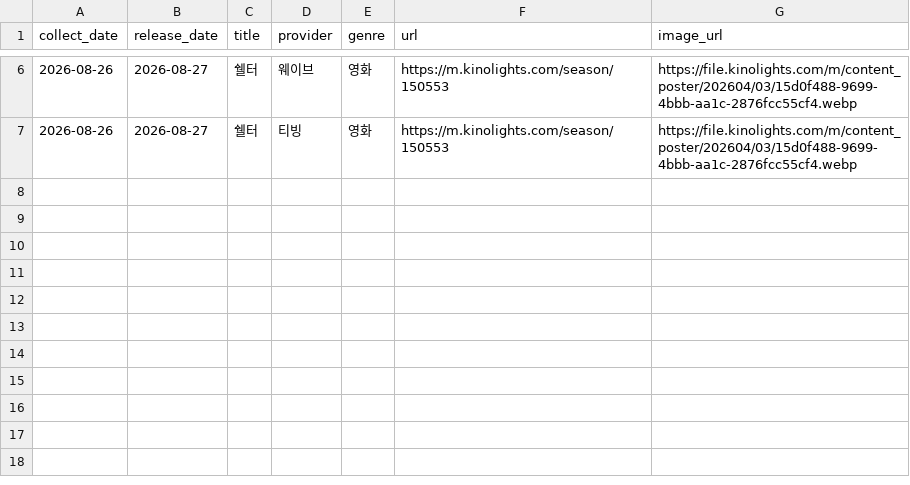
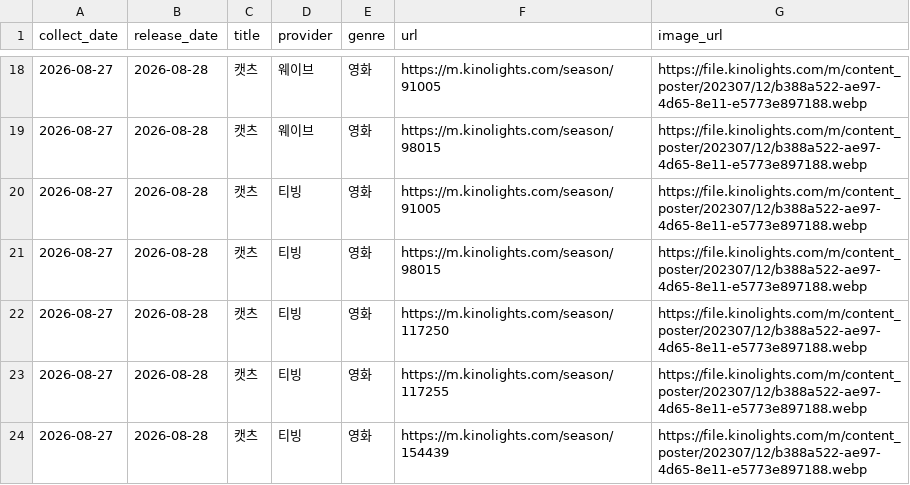
Before and after one commit to cig7624-art/kino-ranking, a CSV file: upcoming_releases.csv, drawn as a sheet; only a part is shown, gaps mark what is left out; the diff covers the shown part only.

```diff
--- a/upcoming_releases.csv
+++ b/upcoming_releases.csv
@@ -6,2 +18,7 @@
-2026-08-26,2026-08-27,쉘터,웨이브,영화,https://m.kinolights.com/season/150553,https://file.kinolights.com/m/content_poster/202604/03/15d0f488-9699-4bbb-aa1c-2876fcc55cf4.webp
-2026-08-26,2026-08-27,쉘터,티빙,영화,https://m.kinolights.com/season/150553,https://file.kinolights.com/m/content_poster/202604/03/15d0f488-9699-4bbb-aa1c-2876fcc55cf4.webp
+2026-08-27,2026-08-28,캣츠,웨이브,영화,https://m.kinolights.com/season/91005,https://file.kinolights.com/m/content_poster/202307/12/b388a522-ae97-4d65-8e11-e5773e897188.webp
+2026-08-27,2026-08-28,캣츠,웨이브,영화,https://m.kinolights.com/season/98015,https://file.kinolights.com/m/content_poster/202307/12/b388a522-ae97-4d65-8e11-e5773e897188.webp
+2026-08-27,2026-08-28,캣츠,티빙,영화,https://m.kinolights.com/season/91005,https://file.kinolights.com/m/content_poster/202307/12/b388a522-ae97-4d65-8e11-e5773e897188.webp
+2026-08-27,2026-08-28,캣츠,티빙,영화,https://m.kinolights.com/season/98015,https://file.kinolights.com/m/content_poster/202307/12/b388a522-ae97-4d65-8e11-e5773e897188.webp
+2026-08-27,2026-08-28,캣츠,티빙,영화,https://m.kinolights.com/season/117250,https://file.kinolights.com/m/content_poster/202307/12/b388a522-ae97-4d65-8e11-e5773e897188.webp
+2026-08-27,2026-08-28,캣츠,티빙,영화,https://m.kinolights.com/season/117255,https://file.kinolights.com/m/content_poster/202307/12/b388a522-ae97-4d65-8e11-e5773e897188.webp
+2026-08-27,2026-08-28,캣츠,티빙,영화,https://m.kinolights.com/season/154439,https://file.kinolights.com/m/content_poster/202307/12/b388a522-ae97-4d65-8e11-e5773e897188.webp
```
Also changed, not shown: 12 added rows and 20 edited cells elsewhere in this file, debug_upcoming_cards.csv, 3 other files.
